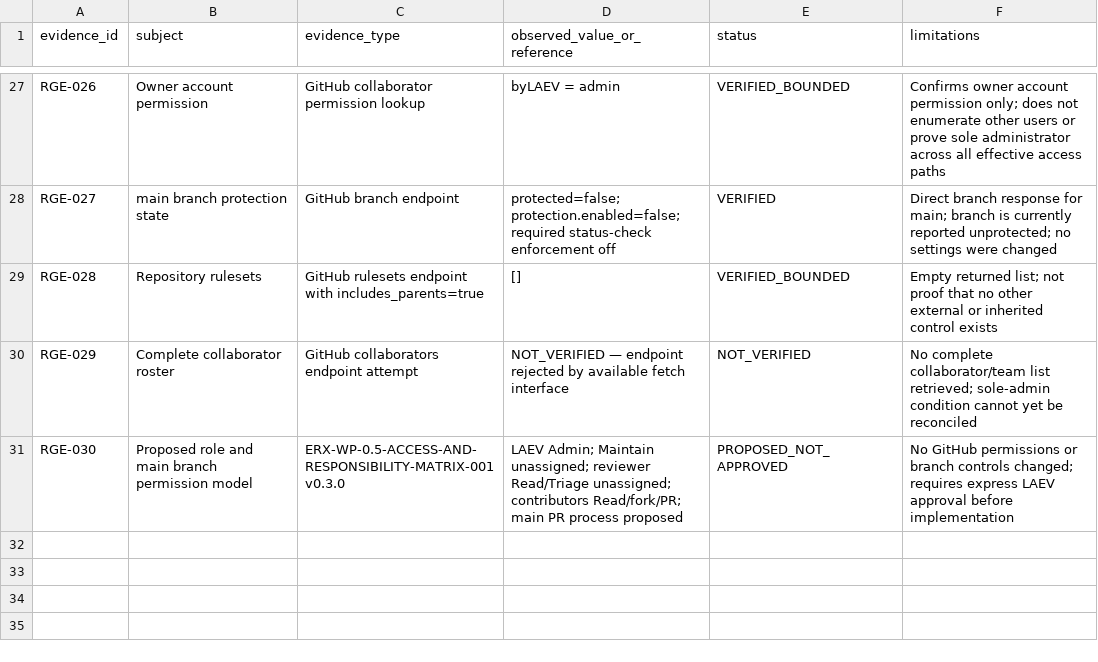
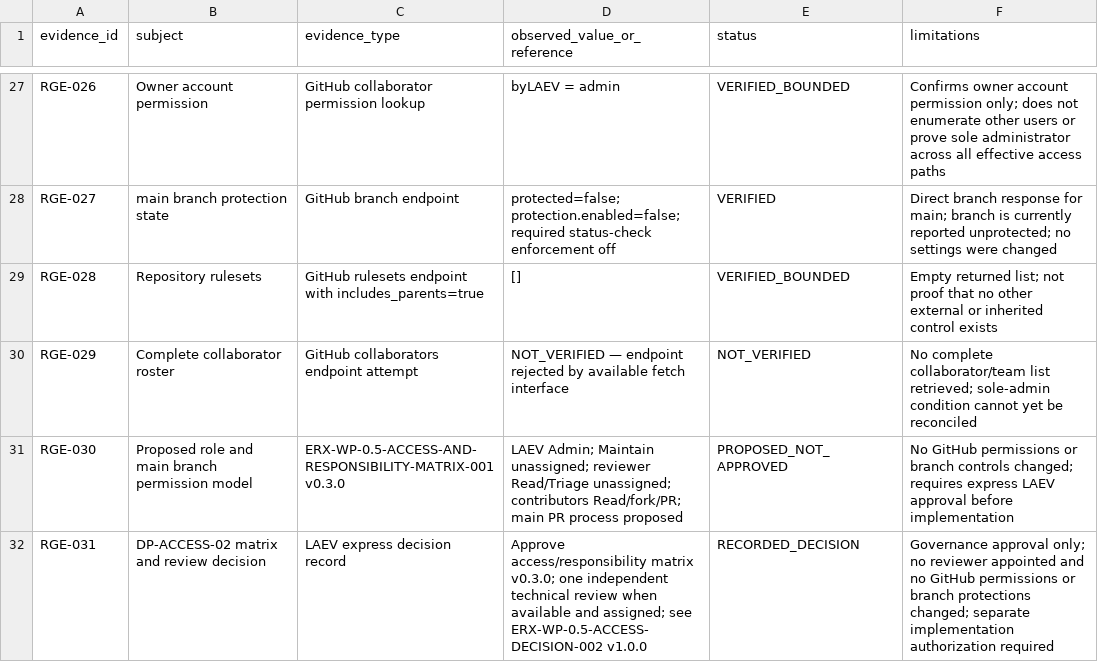
Before and after one commit to byLAEV/ERX-911-System-byLAEV, a CSV file: registers/repository-governance-evidence.csv, drawn as a sheet; only a part is shown, gaps mark what is left out; the diff names each change by its address in the sheet, - before the commit and + after, or states it on an @@ line.

Commit message:
docs(WP-0.5): register DP-ACCESS-02 evidence

```diff
--- a/registers/repository-governance-evidence.csv
+++ b/registers/repository-governance-evidence.csv
+row 32: RGE-031 | DP-ACCESS-02 matrix and review decision | LAEV express decision record | Approve access/responsibility matrix v0.3.0; one independent technical review when available and assigned; see ERX-WP-0.5-ACCESS-DECISION-002 v1.0.0 | RECORDED_DECISION | Governance approval only; no reviewer appointed and no GitHub permissions or branch protections changed; separate implementation authorization required
```
